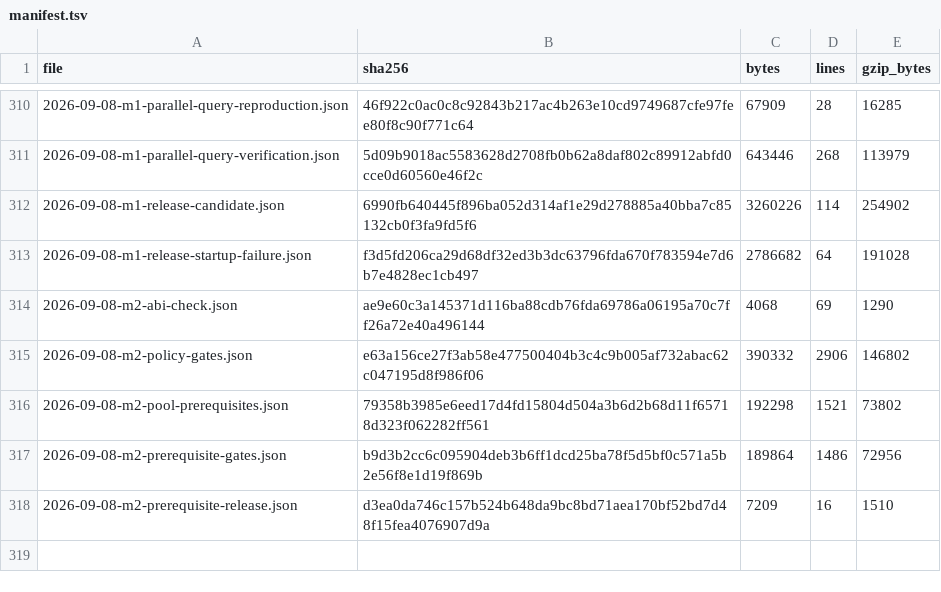
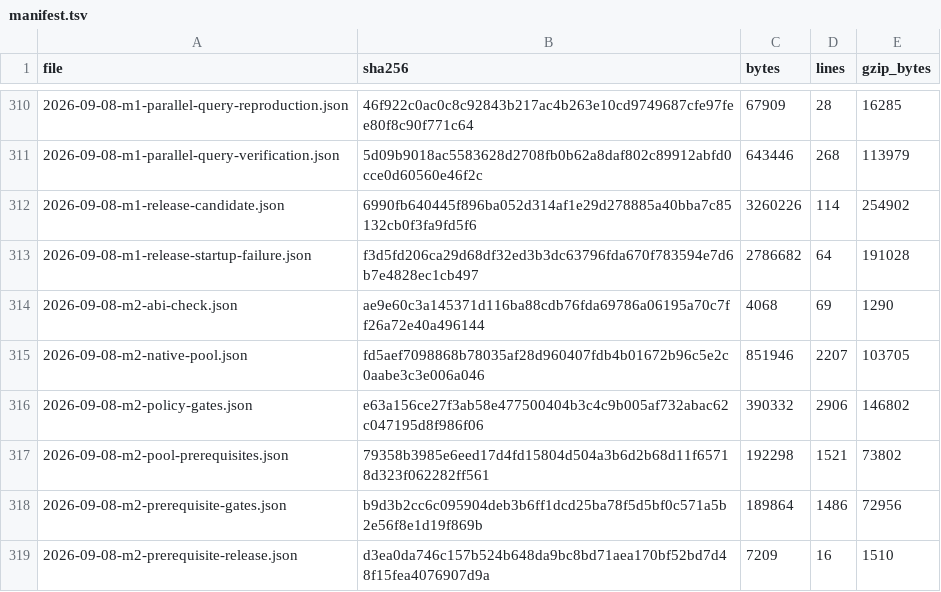
Before and after one commit to pgorzelany/slim, a TSV file: benchmarks/results/archive/manifest.tsv, drawn as a sheet; only a part is shown, gaps mark what is left out.

Commit message:
Implement and verify bounded native pool component
Add RFC-0154, the private native provider, independent oracle replay, sanitizer witnesses and a permanent Cargo gate. Preserve bounded work and failure evidence in a compact archive, including measured allocation overhead.

All eight AGENTS.md verification commands, formatting, Clippy and 18 website tests passed. Current generated programs and ABI remain unchanged; source and worker integration, M2 and M3 remain incomplete.

```diff
--- a/benchmarks/results/archive/manifest.tsv
+++ b/benchmarks/results/archive/manifest.tsv
@@ -314,2 +314,3 @@ file	sha256	bytes	lines	gzip_bytes
 2026-09-08-m2-abi-check.json	ae9e60c3a145371d116ba88cdb76fda69786a06195a70c7ff26a72e40a496144	4068	69	1290
+2026-09-08-m2-native-pool.json	fd5aef7098868b78035af28d960407fdb4b01672b96c5e2c0aabe3c3e006a046	851946	2207	103705
 2026-09-08-m2-policy-gates.json	e63a156ce27f3ab58e477500404b3c4c9b005af732abac62c047195d8f986f06	390332	2906	146802
```
Also changed, not shown: 14 other files.
